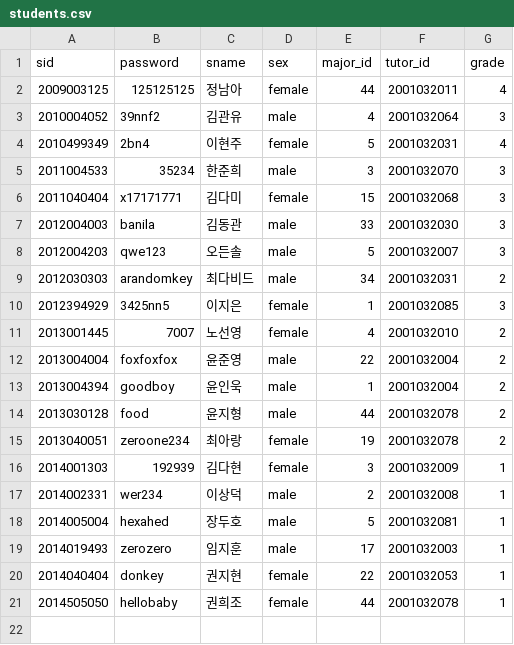
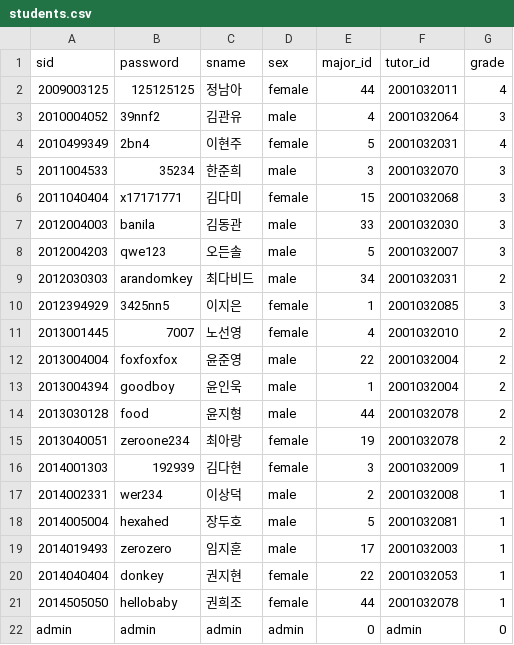
Before and after one commit to dingdongx2/2018_DatabaseSystem, a CSV file: pj3/students.csv, drawn as a sheet; the diff names each change by its address in the sheet, - before the commit and + after, or states it on an @@ line.

Commit message:
add) admin id

```diff
--- a/pj3/students.csv
+++ b/pj3/students.csv
+row 22: admin | admin | admin | admin | 0 | admin | 0
```
